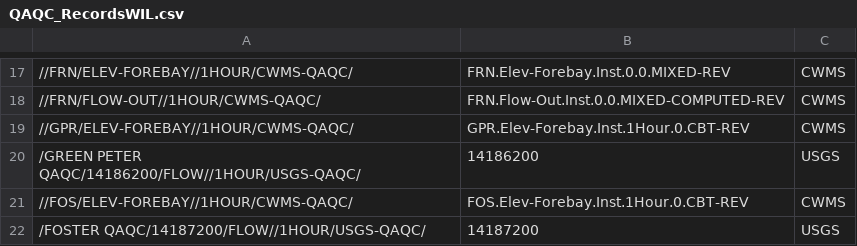
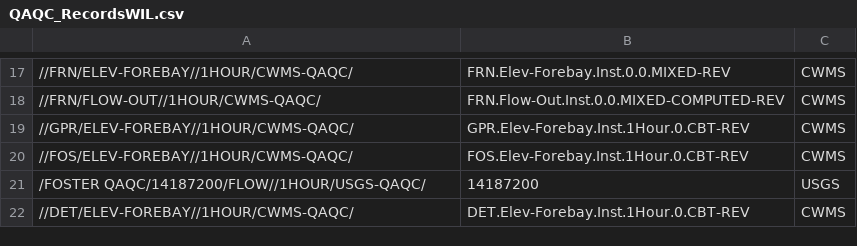
Before and after one commit to JoeShmoJo/DP, a CSV file: data/QAQC_RecordsWIL.csv, drawn as a sheet; only a part is shown, gaps mark what is left out; the shorter side is filled out with more unchanged rows; the diff names each change by its address in the sheet, - before the commit and + after, or states it on an @@ line.

```diff
--- a/data/QAQC_RecordsWIL.csv
+++ b/data/QAQC_RecordsWIL.csv
-row 20: /GREEN PETER QAQC/14186200/FLOW//1HOUR/USGS-QAQC/ | 14186200 | USGS
```
Also changed, not shown: data/RedundantPairs_WIL.csv, 2 other files.
